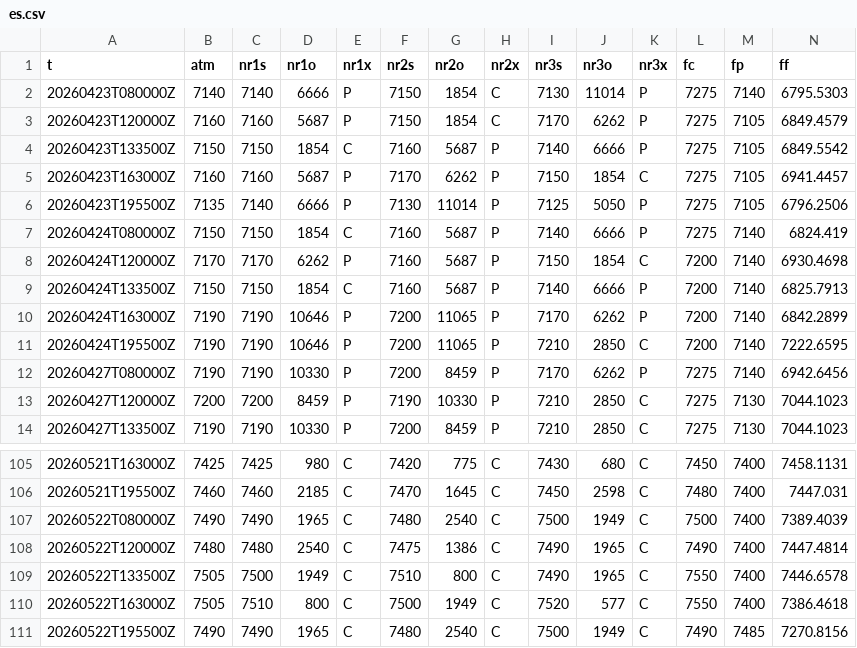
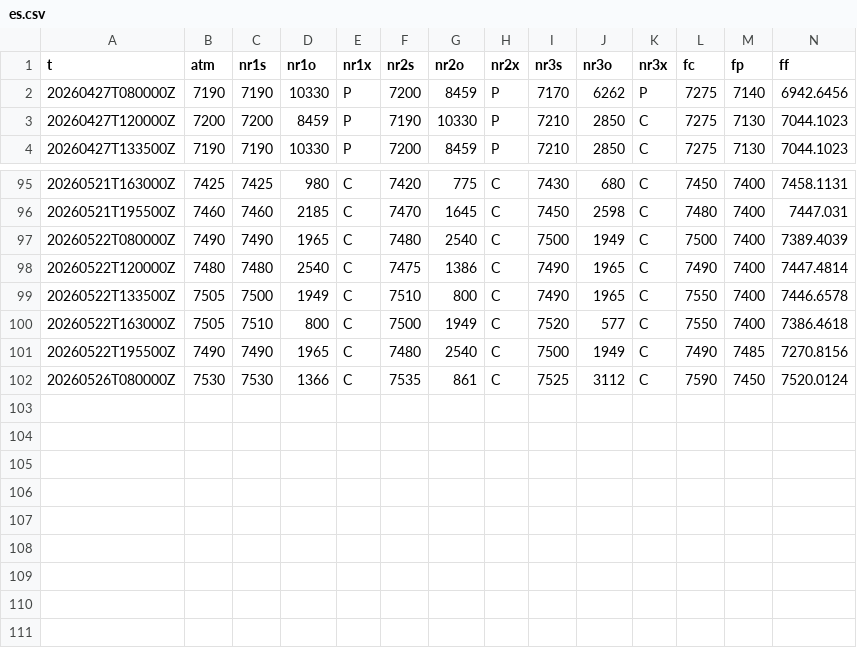
Before and after one commit to SPXOmega/quiet-heron-publisher, a CSV file: f/es.csv, drawn as a sheet; only a part is shown, gaps mark what is left out; removed rows and columns are numbered as before the commit, all else as after; rows hold the shown columns only; the diff names each change by its address in the sheet, - before the commit and + after, or states it on an @@ line.

```diff
--- a/f/es.csv
+++ b/f/es.csv
-row 2: 20260423T080000Z | 7140 | 7140 | 6666 | P | 7150 | 1854 | C | 7130 | 11014 | P | 7275 | 7140 | 6795.5303
-row 3: 20260423T120000Z | 7160 | 7160 | 5687 | P | 7150 | 1854 | C | 7170 | 6262 | P | 7275 | 7105 | 6849.4579
-row 4: 20260423T133500Z | 7150 | 7150 | 1854 | C | 7160 | 5687 | P | 7140 | 6666 | P | 7275 | 7105 | 6849.5542
-row 5: 20260423T163000Z | 7160 | 7160 | 5687 | P | 7170 | 6262 | P | 7150 | 1854 | C | 7275 | 7105 | 6941.4457
-row 6: 20260423T195500Z | 7135 | 7140 | 6666 | P | 7130 | 11014 | P | 7125 | 5050 | P | 7275 | 7105 | 6796.2506
-row 7: 20260424T080000Z | 7150 | 7150 | 1854 | C | 7160 | 5687 | P | 7140 | 6666 | P | 7275 | 7140 | 6824.419
-row 8: 20260424T120000Z | 7170 | 7170 | 6262 | P | 7160 | 5687 | P | 7150 | 1854 | C | 7200 | 7140 | 6930.4698
-row 9: 20260424T133500Z | 7150 | 7150 | 1854 | C | 7160 | 5687 | P | 7140 | 6666 | P | 7200 | 7140 | 6825.7913
-row 10: 20260424T163000Z | 7190 | 7190 | 10646 | P | 7200 | 11065 | P | 7170 | 6262 | P | 7200 | 7140 | 6842.2899
-row 11: 20260424T195500Z | 7190 | 7190 | 10646 | P | 7200 | 11065 | P | 7210 | 2850 | C | 7200 | 7140 | 7222.6595
+row 102: 20260526T080000Z | 7530 | 7530 | 1366 | C | 7535 | 861 | C | 7525 | 3112 | C | 7590 | 7450 | 7520.0124
```
Also changed, not shown: f/nq.csv.
